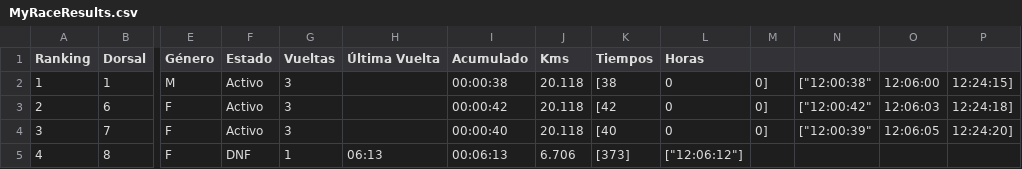
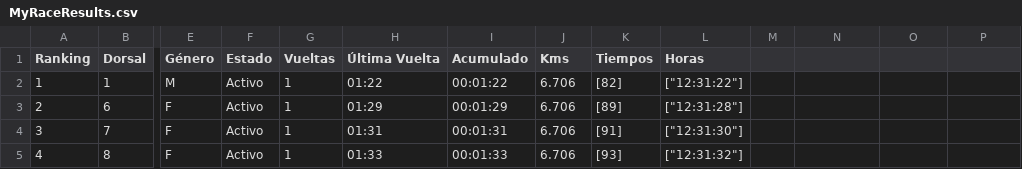
Before and after one commit to chinocdelu/visor-csv, a CSV file: MyRaceResults.csv, drawn as a sheet; only a part is shown, gaps mark what is left out; the diff covers the shown part only; the diff names each change by its address in the sheet, - before the commit and + after, or states it on an @@ line.

Commit message:
Add files via upload

```diff
--- a/MyRaceResults.csv
+++ b/MyRaceResults.csv
-G2:G4 (Vueltas): 3
+G2:G4 (Vueltas): 1
-H2 (Última Vuelta): (empty)
+H2 (Última Vuelta): 01:22
-I2 (Acumulado): 00:00:38
+I2 (Acumulado): 00:01:22
-J2:J4 (Kms): 20.118
+J2:J4 (Kms): 6.706
-K2 (Tiempos): [38
+K2 (Tiempos): [82]
-L2 (Horas): 0
+L2 (Horas): ["12:31:22"]
-M2:M4: 0]
+M2:M4: (empty)
-N2: ["12:00:38"
+N2: (empty)
-O2: 12:06:00
+O2: (empty)
-P2: 12:24:15]
+P2: (empty)
-H3 (Última Vuelta): (empty)
+H3 (Última Vuelta): 01:29
-I3 (Acumulado): 00:00:42
+I3 (Acumulado): 00:01:29
-K3 (Tiempos): [42
+K3 (Tiempos): [89]
-L3 (Horas): 0
+L3 (Horas): ["12:31:28"]
-N3: ["12:00:42"
+N3: (empty)
-O3: 12:06:03
+O3: (empty)
-P3: 12:24:18]
+P3: (empty)
-H4 (Última Vuelta): (empty)
+H4 (Última Vuelta): 01:31
-I4 (Acumulado): 00:00:40
+I4 (Acumulado): 00:01:31
-K4 (Tiempos): [40
+K4 (Tiempos): [91]
-L4 (Horas): 0
+L4 (Horas): ["12:31:30"]
-N4: ["12:00:39"
+N4: (empty)
-O4: 12:06:05
+O4: (empty)
-P4: 12:24:20]
+P4: (empty)
-F5 (Estado): DNF
+F5 (Estado): Activo
-H5 (Última Vuelta): 06:13
+H5 (Última Vuelta): 01:33
-I5 (Acumulado): 00:06:13
+I5 (Acumulado): 00:01:33
-K5 (Tiempos): [373]
+K5 (Tiempos): [93]
-L5 (Horas): ["12:06:12"]
+L5 (Horas): ["12:31:32"]
```
Also changed, not shown: 8 edited cells elsewhere in this file.
